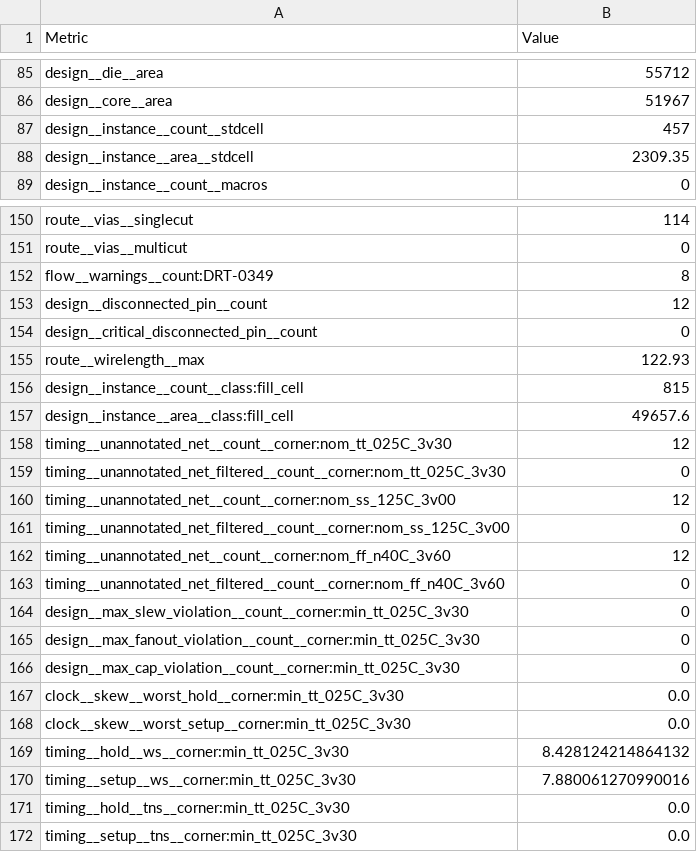
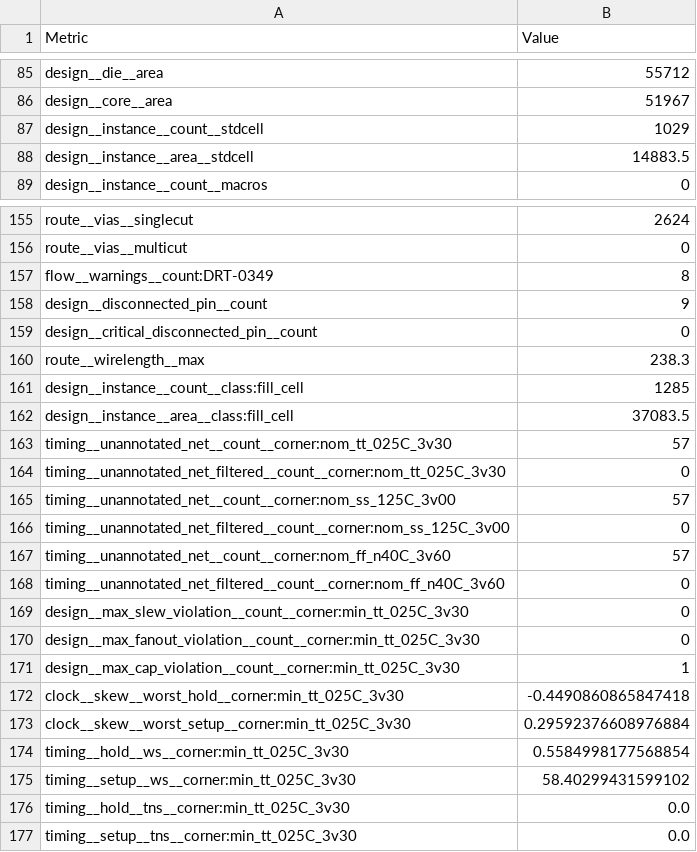
Before and after one commit to TinyTapeout/tinytapeout-gf-26d, a CSV file: projects/tt_um_wokwi_481731641735065601/stats/metrics.csv, drawn as a sheet; only a part is shown, gaps mark what is left out; addresses are those after the commit; the diff covers the shown part only; the diff names each change by its address in the sheet, - before the commit and + after, or states it on an @@ line.

```diff
--- a/projects/tt_um_wokwi_481731641735065601/stats/metrics.csv
+++ b/projects/tt_um_wokwi_481731641735065601/stats/metrics.csv
-B87 (Value): 457
+B87 (Value): 1029
-B88 (Value): 2309.35
+B88 (Value): 14883.5
-B155 (Value): 114
+B155 (Value): 2624
-B158 (Value): 12
+B158 (Value): 9
-B160 (Value): 122.93
+B160 (Value): 238.3
-B161 (Value): 815
+B161 (Value): 1285
-B162 (Value): 49657.6
+B162 (Value): 37083.5
-B163 (Value): 12
+B163 (Value): 57
-B165 (Value): 12
+B165 (Value): 57
-B167 (Value): 12
+B167 (Value): 57
-B171 (Value): 0
+B171 (Value): 1
-B172 (Value): 0.0
+B172 (Value): -0.4490860865847418
-B173 (Value): 0.0
+B173 (Value): 0.29592376608976884
-B174 (Value): 8.428124214864132
+B174 (Value): 0.5584998177568854
-B175 (Value): 7.880061270990016
+B175 (Value): 58.40299431599102
```
Also changed, not shown: 8 added rows, 3 removed rows and 110 edited cells elsewhere in this file, 8 other files.
